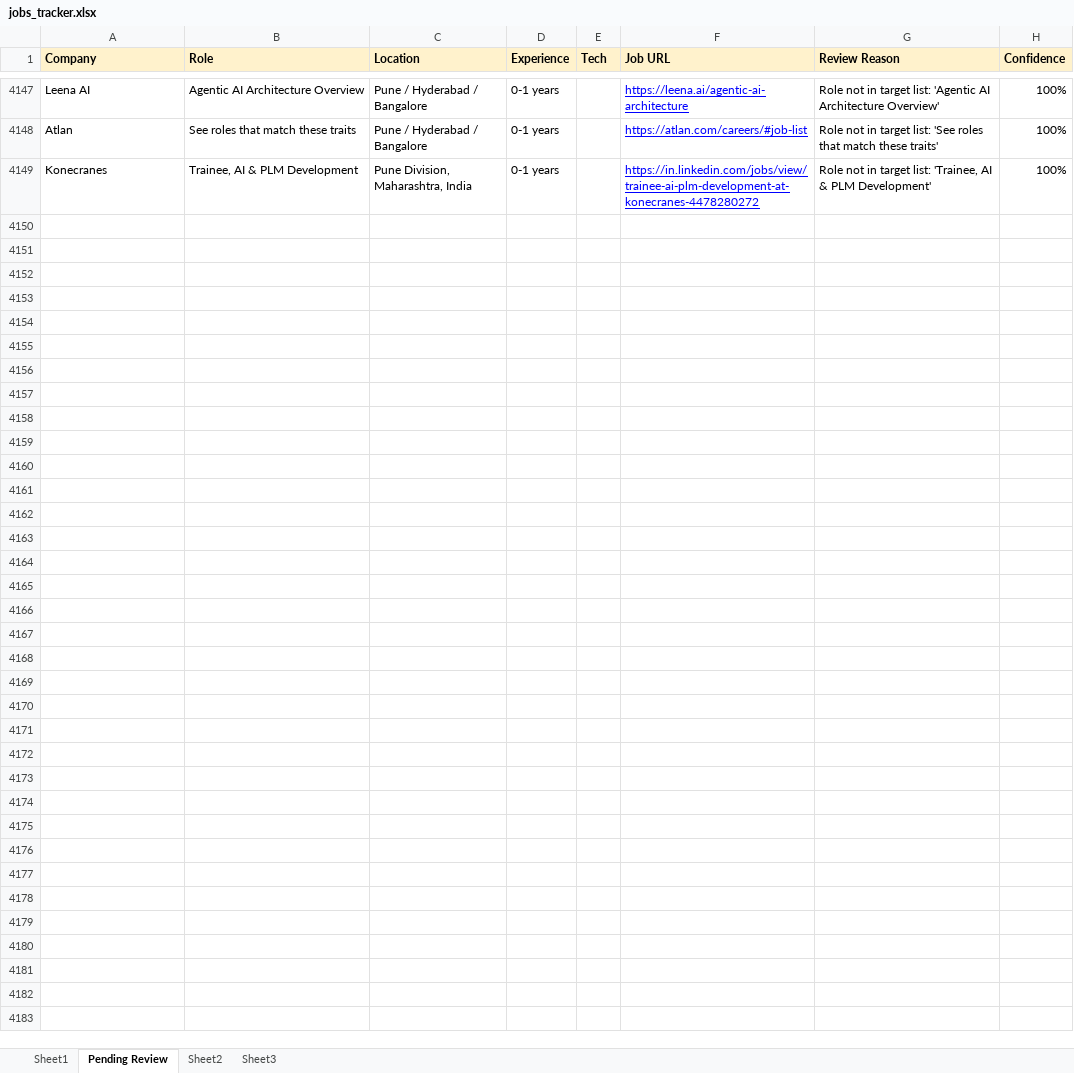
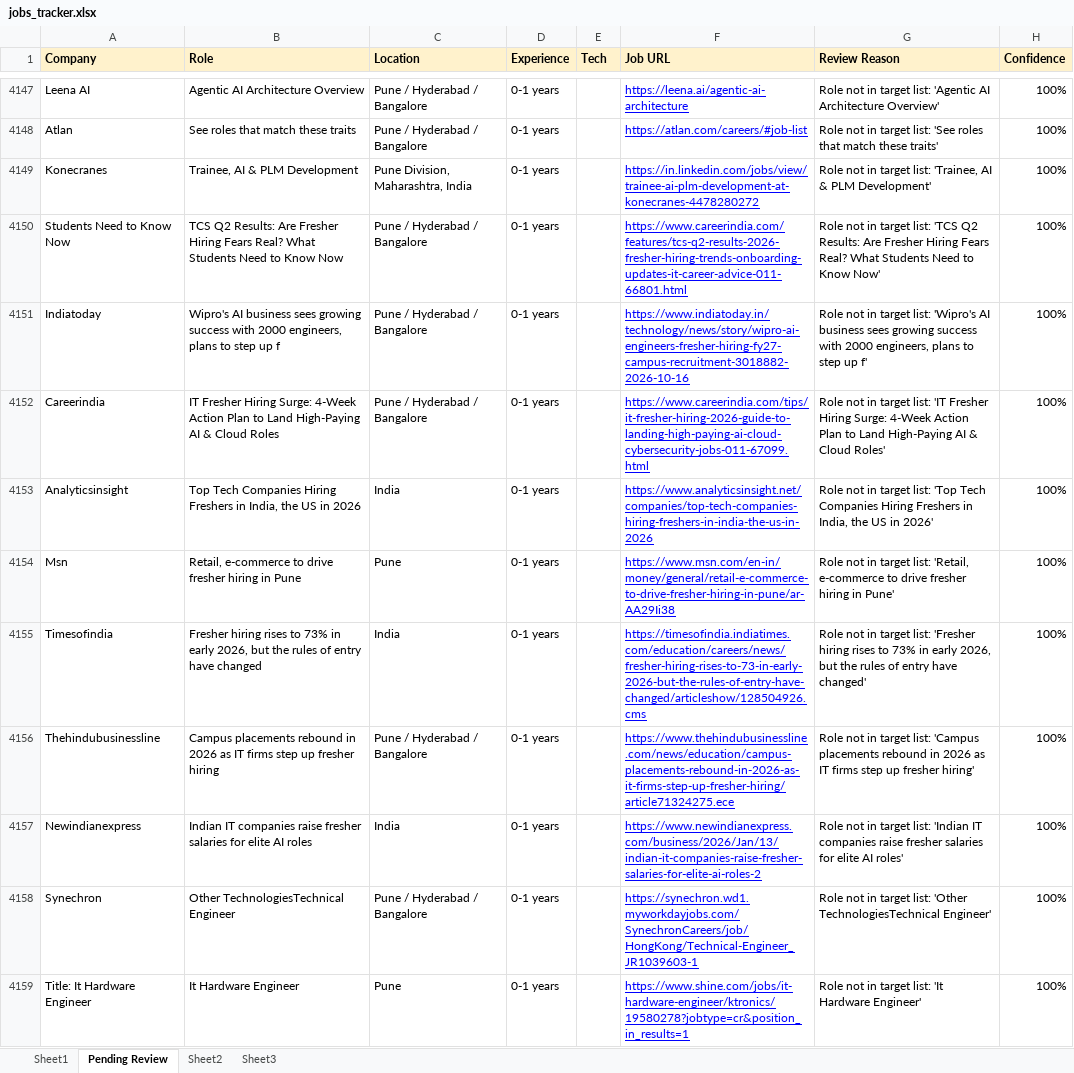
Before and after one commit to dhananjaykr9/job_agent, an Excel workbook: jobs_tracker.xlsx, sheet Pending Review, drawn as a sheet; only a part is shown, gaps mark what is left out; values as stored, in another font and other column widths than the file's, no borders; charts and pictures not drawn; the diff covers the shown part only; the diff names each change by its address in the sheet, - before the commit and + after, or states it on an @@ line.

```diff
--- a/jobs_tracker.xlsx (sheet Pending Review)
+++ b/jobs_tracker.xlsx (sheet Pending Review)
+row 4150: Students Need to Know Now | TCS Q2 Results: Are Fresher Hiring Fears Real? What Students Need to Know Now | Pune / Hyderabad / Bangalore | 0-1 years |  | https://www.careerindia.com/features/tcs-q2-results-2026-fresher-hiring-trends-onboarding-updates-it-career-advice-011-66801.html | Role not in target list: 'TCS Q2 Results: Are Fresher Hiring Fears Real? What Students Need to Know Now' | 100%
+row 4151: Indiatoday | Wipro's AI business sees growing success with 2000 engineers, plans to step up f | Pune / Hyderabad / Bangalore | 0-1 years |  | https://www.indiatoday.in/technology/news/story/wipro-ai-engineers-fresher-hiring-fy27-campus-recruitment-3018882-2026-10-16 | Role not in target list: 'Wipro's AI business sees growing success with 2000 engineers, plans to step up f' | 100%
+row 4152: Careerindia | IT Fresher Hiring Surge: 4-Week Action Plan to Land High-Paying AI & Cloud Roles | Pune / Hyderabad / Bangalore | 0-1 years |  | https://www.careerindia.com/tips/it-fresher-hiring-2026-guide-to-landing-high-paying-ai-cloud-cybersecurity-jobs-011-67099.html | Role not in target list: 'IT Fresher Hiring Surge: 4-Week Action Plan to Land High-Paying AI & Cloud Roles' | 100%
+row 4153: Analyticsinsight | Top Tech Companies Hiring Freshers in India, the US in 2026 | India | 0-1 years |  | https://www.analyticsinsight.net/companies/top-tech-companies-hiring-freshers-in-india-the-us-in-2026 | Role not in target list: 'Top Tech Companies Hiring Freshers in India, the US in 2026' | 100%
+row 4154: Msn | Retail, e-commerce to drive fresher hiring in Pune | Pune | 0-1 years |  | https://www.msn.com/en-in/money/general/retail-e-commerce-to-drive-fresher-hiring-in-pune/ar-AA29Ii38 | Role not in target list: 'Retail, e-commerce to drive fresher hiring in Pune' | 100%
+row 4155: Timesofindia | Fresher hiring rises to 73% in early 2026, but the rules of entry have changed | India | 0-1 years |  | https://timesofindia.indiatimes.com/education/careers/news/fresher-hiring-rises-to-73-in-early-2026-but-the-rules-of-entry-have-changed/articleshow/128504926.cms | Role not in target list: 'Fresher hiring rises to 73% in early 2026, but the rules of entry have changed' | 100%
+row 4156: Thehindubusinessline | Campus placements rebound in 2026 as IT firms step up fresher hiring | Pune / Hyderabad / Bangalore | 0-1 years |  | https://www.thehindubusinessline.com/news/education/campus-placements-rebound-in-2026-as-it-firms-step-up-fresher-hiring/article71324275.ece | Role not in target list: 'Campus placements rebound in 2026 as IT firms step up fresher hiring' | 100%
+row 4157: Newindianexpress | Indian IT companies raise fresher salaries for elite AI roles | India | 0-1 years |  | https://www.newindianexpress.com/business/2026/Jan/13/indian-it-companies-raise-fresher-salaries-for-elite-ai-roles-2 | Role not in target list: 'Indian IT companies raise fresher salaries for elite AI roles' | 100%
+row 4158: Synechron | Other TechnologiesTechnical Engineer | Pune / Hyderabad / Bangalore | 0-1 years |  | https://synechron.wd1.myworkdayjobs.com/SynechronCareers/job/HongKong/Technical-Engineer_JR1039603-1 | Role not in target list: 'Other TechnologiesTechnical Engineer' | 100%
+row 4159: Title: It Hardware Engineer | It Hardware Engineer | Pune | 0-1 years |  | https://www.shine.com/jobs/it-hardware-engineer/ktronics/19580278?jobtype=cr&position_in_results=1 | Role not in target list: 'It Hardware Engineer' | 100%
```
Also changed, not shown: 51 added rows elsewhere in this sheet, sheet Sheet1, charts or pictures, 1 other file.
